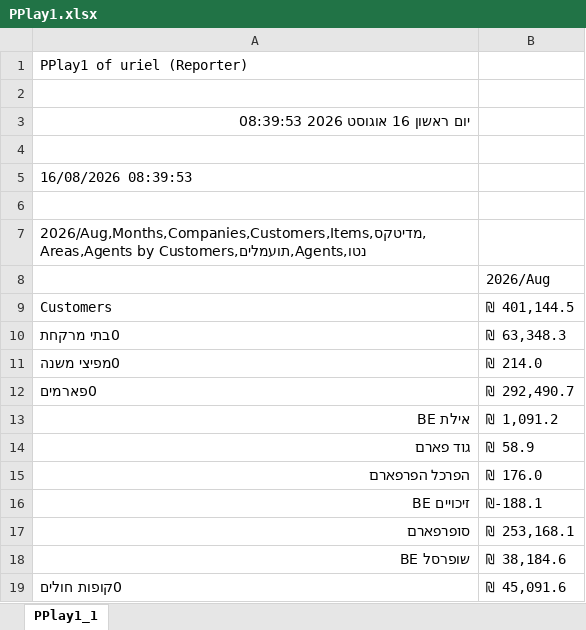
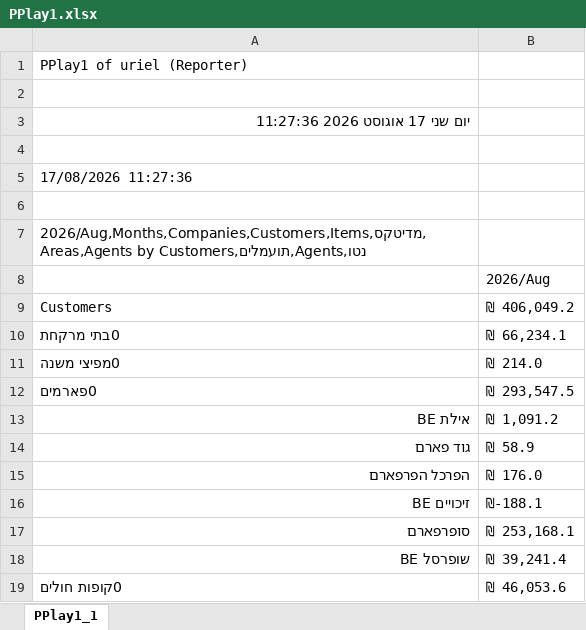
Before and after one commit to 1eyalsadot/the-5-agents, an Excel workbook: kirill/reference/PPlay1.xlsx, sheet PPlay1_1, drawn as a sheet; values as stored, in another font and other column widths than the file's, no borders; the diff names each change by its address in the sheet, - before the commit and + after, or states it on an @@ line.

```diff
--- a/kirill/reference/PPlay1.xlsx (sheet PPlay1_1)
+++ b/kirill/reference/PPlay1.xlsx (sheet PPlay1_1)
-A3: יום ראשון 16 אוגוסט 2026 08:39:53
+A3: יום שני 17 אוגוסט 2026 11:27:36
-A5: 16/08/2026 08:39:53
+A5: 17/08/2026 11:27:36
-B9: ₪ 401,144.5
+B9: ₪ 406,049.2
-B10: ₪ 63,348.3
+B10: ₪ 66,234.1
-B12: ₪ 292,490.7
+B12: ₪ 293,547.5
-B18: ₪ 38,184.6
+B18: ₪ 39,241.4
-B19: ₪ 45,091.6
+B19: ₪ 46,053.6
```
Also changed, not shown: 1 other file.
